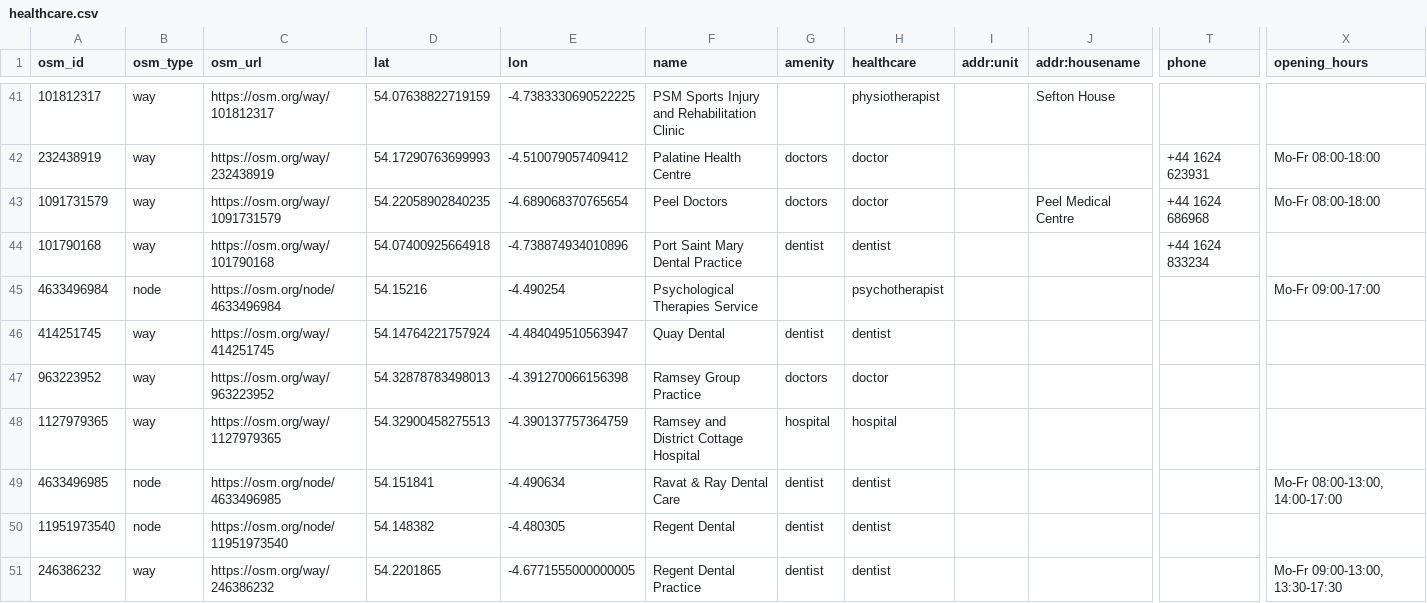
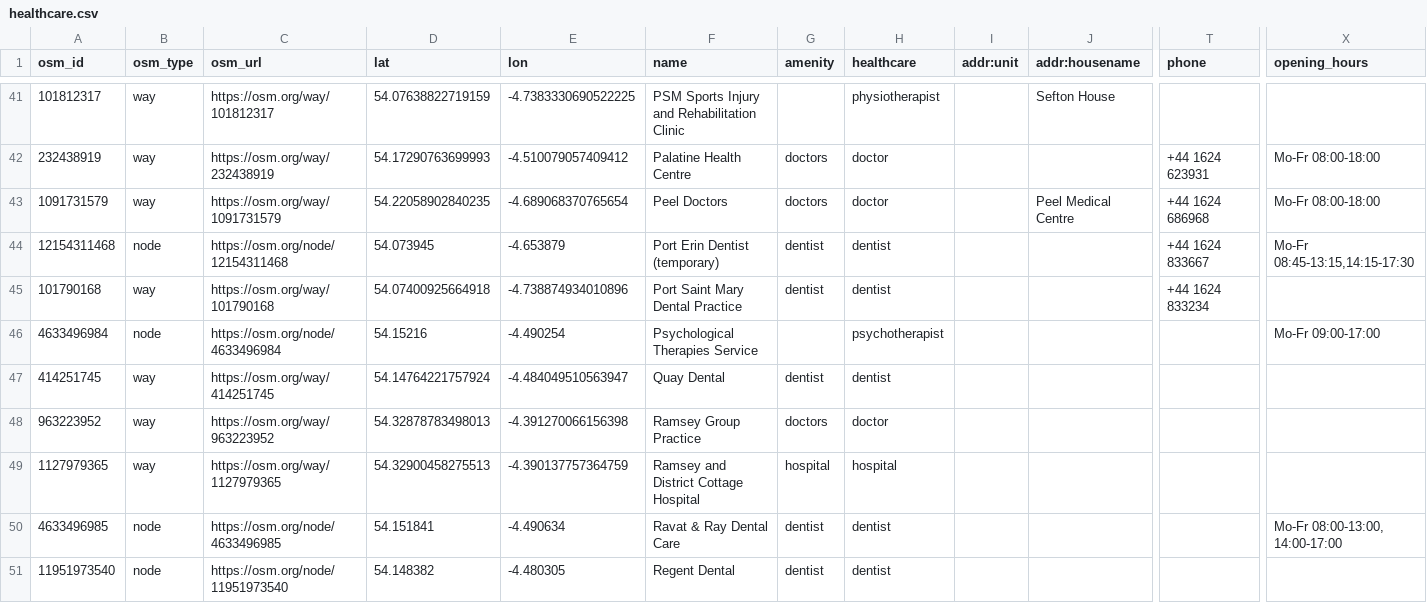
Before and after one commit to dankarran/isleofman-opendata, a CSV file: data/openstreetmap/outputs/healthcare/healthcare.csv, drawn as a sheet; only a part is shown, gaps mark what is left out; the shorter side is filled out with more unchanged rows; rows hold the shown columns only; the diff names each change by its address in the sheet, - before the commit and + after, or states it on an @@ line.

```diff
--- a/data/openstreetmap/outputs/healthcare/healthcare.csv
+++ b/data/openstreetmap/outputs/healthcare/healthcare.csv
+row 44: 12154311468 | node | https://osm.org/node/12154311468 | 54.073945 | -4.653879 | Port Erin Dentist (temporary) | dentist | dentist |  |  | +44 1624 833667 | Mo-Fr 08:45-13:15,14:15-17:30
```
Also changed, not shown: data/openstreetmap/outputs/addresses/addresses.csv, data/openstreetmap/outputs/named-highways/named-highways.csv, 50 other files.
